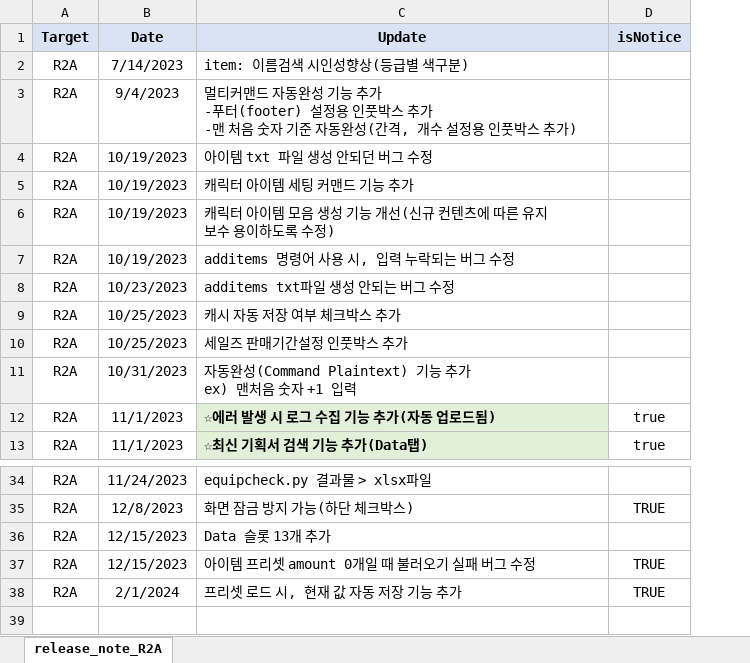
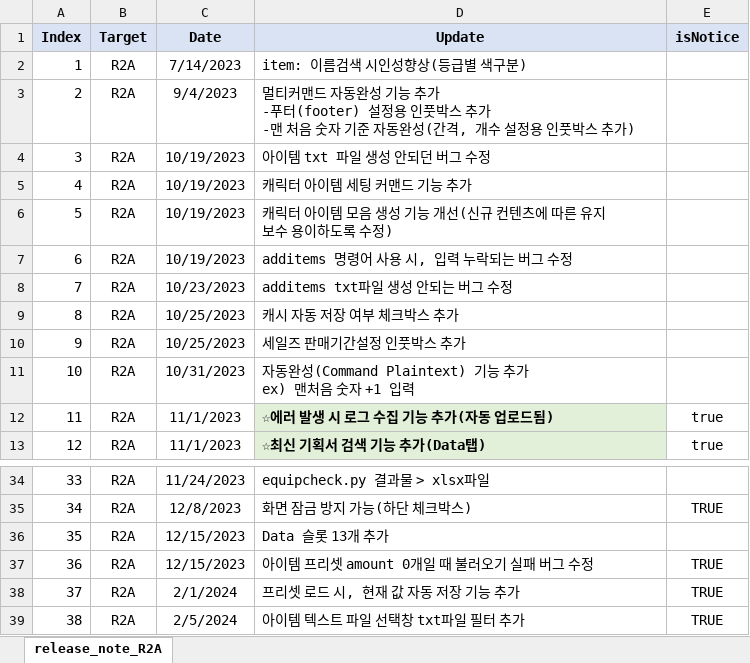
Before and after one commit to SungMinseok/Test-Automation-Tool-R2M-, an Excel workbook: release_note_R2A.xlsx, sheet release_note_R2A, drawn as a sheet; only a part is shown, gaps mark what is left out; values as stored, in another font and other column widths than the file's, no borders; the diff names each change by its address in the sheet, - before the commit and + after, or states it on an @@ line.

```diff
--- a/release_note_R2A.xlsx (sheet release_note_R2A)
+++ b/release_note_R2A.xlsx (sheet release_note_R2A)
+column A (Index), rows 2-13: 1 | 2 | 3 | 4 | 5 | 6 | 7 | 8 | 9 | 10 | 11 | 12; rows 34-38: 33 | 34 | 35 | 36 | 37
+row 39: 38 | R2A | 2/5/2024 | 아이템 텍스트 파일 선택창 txt파일 필터 추가 | TRUE
```
Also changed, not shown: 6 other files.
